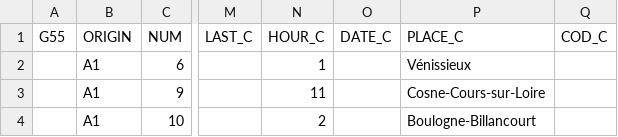
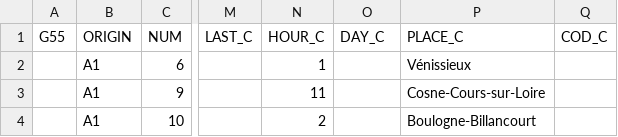
Before and after one commit to tig12/g5, a CSV file: share/5-1955-cura-corrected/570SPO.csv, drawn as a sheet; only a part is shown, gaps mark what is left out; the diff names each change by its address in the sheet, - before the commit and + after, or states it on an @@ line.

```diff
--- a/share/5-1955-cura-corrected/570SPO.csv
+++ b/share/5-1955-cura-corrected/570SPO.csv
-O1: DATE_C
+O1: DAY_C
```
Also changed, not shown: 2 other files.
